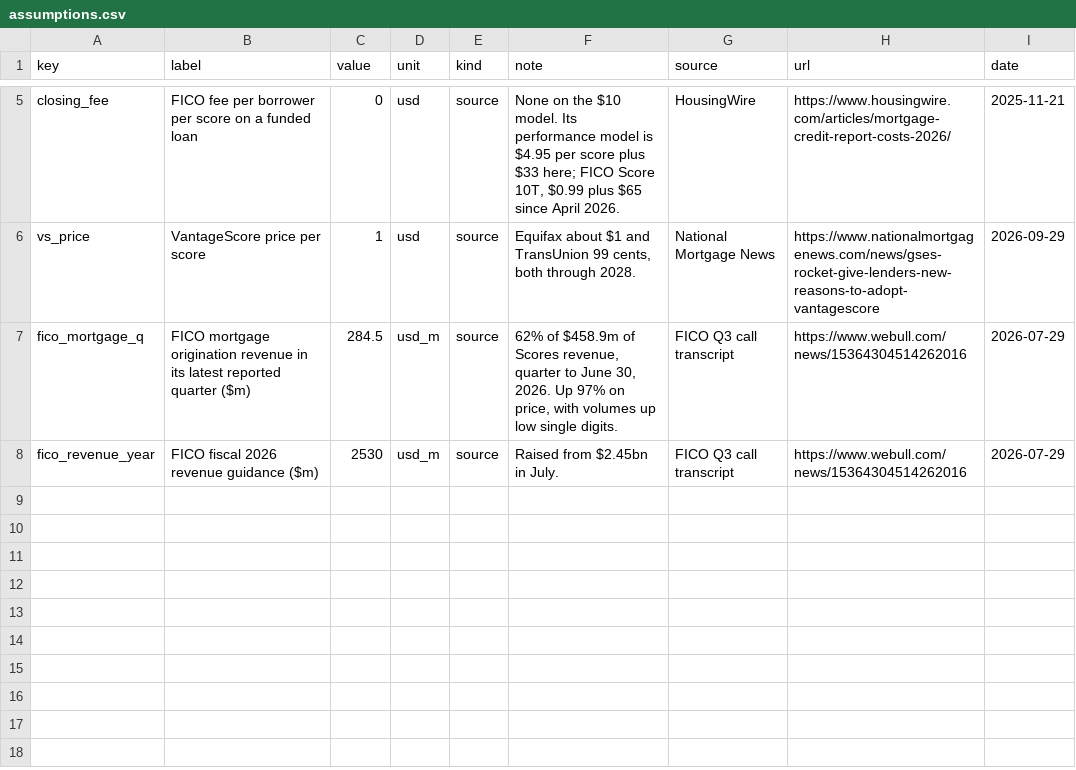
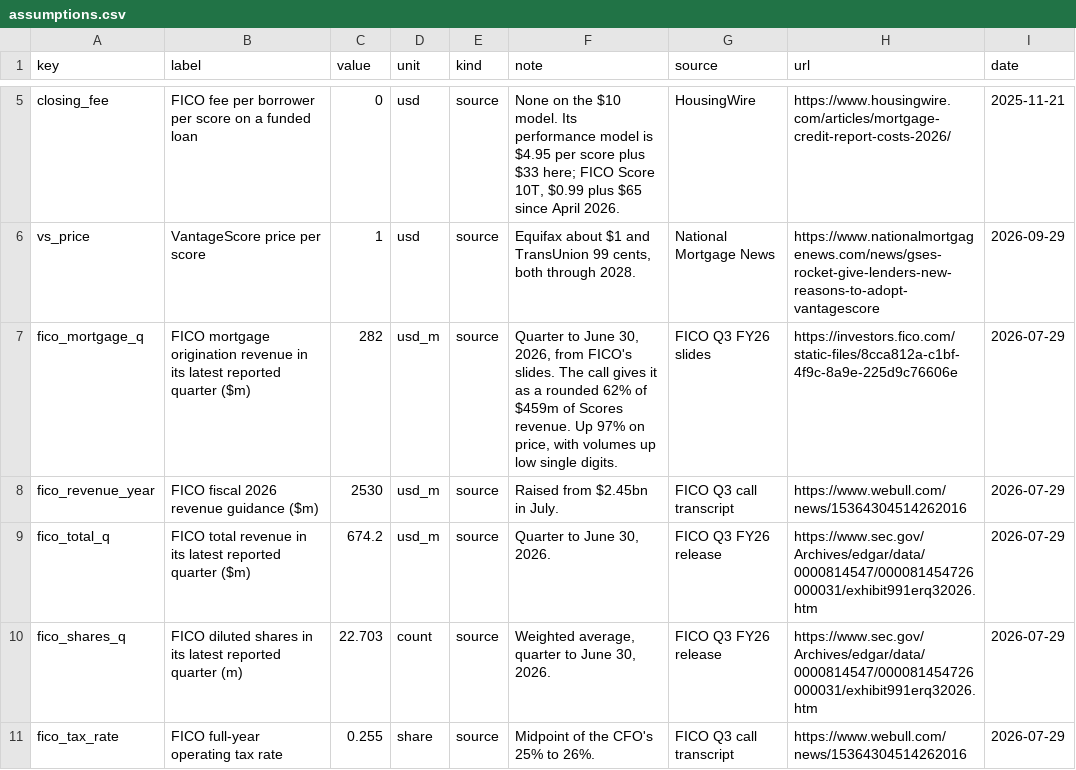
Before and after one commit to minajpara-cyber/vantagescore-adoption-tracker, a CSV file: reference/assumptions.csv, drawn as a sheet; only a part is shown, gaps mark what is left out.

```diff
--- a/reference/assumptions.csv
+++ b/reference/assumptions.csv
@@ -6,3 +6,6 @@ closing_fee,FICO fee per borrower per score on a funded loan,0,usd,source,"None
 vs_price,VantageScore price per score,1,usd,source,"Equifax about $1 and TransUnion 99 cents, both through 2028.",National Mortgage News,https://www.nationalmortgagenews.com/news/gses-rocket-give-lenders-new-reasons-to-adopt-vantagescore,2026-09-29
-fico_mortgage_q,FICO mortgage origination revenue in its latest reported quarter ($m),284.5,usd_m,source,"62% of $458.9m of Scores revenue, quarter to June 30, 2026. Up 97% on price, with volumes up low single digits.",FICO Q3 call transcript,https://www.webull.com/news/15364304514262016,2026-07-29
+fico_mortgage_q,FICO mortgage origination revenue in its latest reported quarter ($m),282,usd_m,source,"Quarter to June 30, 2026, from FICO's slides. The call gives it as a rounded 62% of $459m of Scores revenue. Up 97% on price, with volumes up low single digits.",FICO Q3 FY26 slides,https://investors.fico.com/static-files/8cca812a-c1bf-4f9c-8a9e-225d9c76606e,2026-07-29
 fico_revenue_year,FICO fiscal 2026 revenue guidance ($m),2530,usd_m,source,"Raised from $2.45bn in July.",FICO Q3 call transcript,https://www.webull.com/news/15364304514262016,2026-07-29
+fico_total_q,FICO total revenue in its latest reported quarter ($m),674.2,usd_m,source,"Quarter to June 30, 2026.",FICO Q3 FY26 release,https://www.sec.gov/Archives/edgar/data/0000814547/000081454726000031/exhibit991erq32026.htm,2026-07-29
+fico_shares_q,FICO diluted shares in its latest reported quarter (m),22.703,count,source,"Weighted average, quarter to June 30, 2026.",FICO Q3 FY26 release,https://www.sec.gov/Archives/edgar/data/0000814547/000081454726000031/exhibit991erq32026.htm,2026-07-29
+fico_tax_rate,FICO full-year operating tax rate,0.255,share,source,"Midpoint of the CFO's 25% to 26%.",FICO Q3 call transcript,https://www.webull.com/news/15364304514262016,2026-07-29
```
Also changed, not shown: 24 other files.
